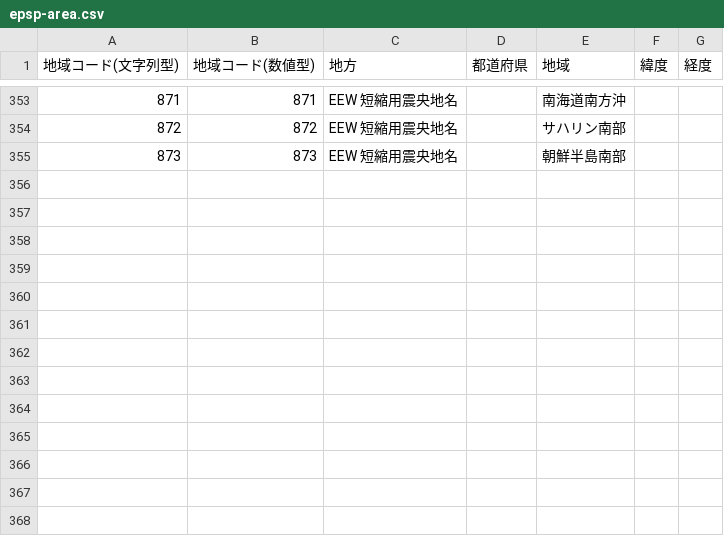
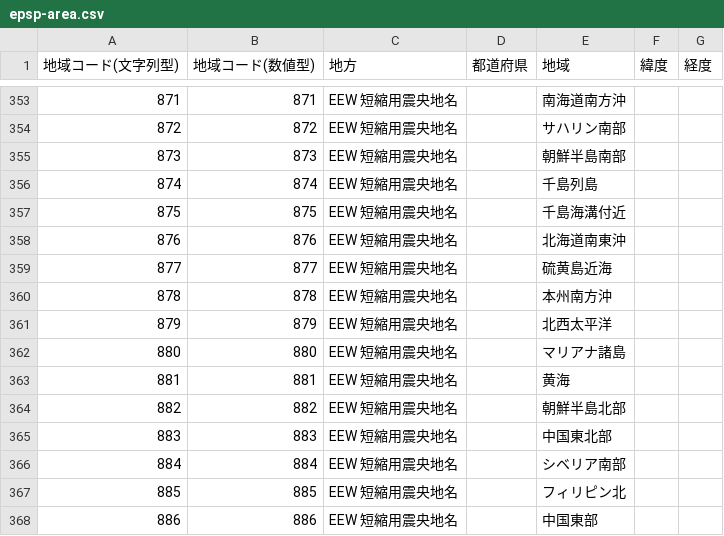
Before and after one commit to p2pquake/epsp-specifications, a CSV file: epsp-area.csv, drawn as a sheet; only a part is shown, gaps mark what is left out; the diff names each change by its address in the sheet, - before the commit and + after, or states it on an @@ line.

Commit message:
Add EEW hypocenter names (applicable from 2023/02/01)

```diff
--- a/epsp-area.csv
+++ b/epsp-area.csv
+row 356: 874 | 874 | EEW 短縮用震央地名 |  | 千島列島
+row 357: 875 | 875 | EEW 短縮用震央地名 |  | 千島海溝付近
+row 358: 876 | 876 | EEW 短縮用震央地名 |  | 北海道南東沖
+row 359: 877 | 877 | EEW 短縮用震央地名 |  | 硫黄島近海
+row 360: 878 | 878 | EEW 短縮用震央地名 |  | 本州南方沖
+row 361: 879 | 879 | EEW 短縮用震央地名 |  | 北西太平洋
+row 362: 880 | 880 | EEW 短縮用震央地名 |  | マリアナ諸島
+row 363: 881 | 881 | EEW 短縮用震央地名 |  | 黄海
+row 364: 882 | 882 | EEW 短縮用震央地名 |  | 朝鮮半島北部
+row 365: 883 | 883 | EEW 短縮用震央地名 |  | 中国東北部
+row 366: 884 | 884 | EEW 短縮用震央地名 |  | シベリア南部
+row 367: 885 | 885 | EEW 短縮用震央地名 |  | フィリピン北
+row 368: 886 | 886 | EEW 短縮用震央地名 |  | 中国東部
```
